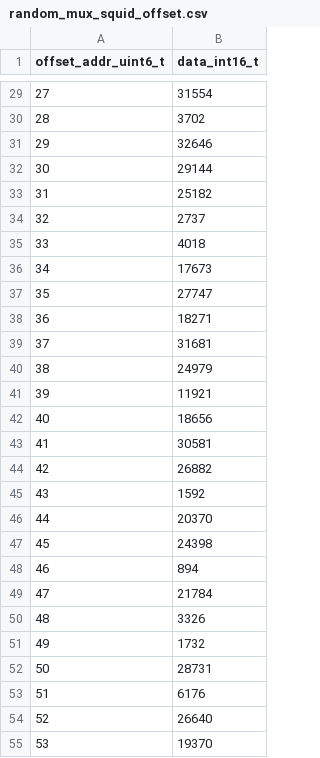
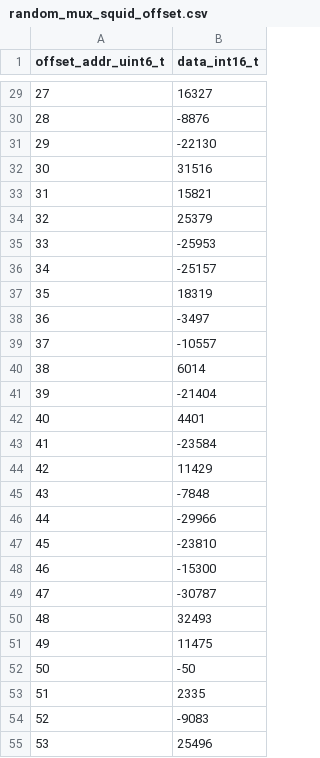
Before and after one commit to xifu-irap/fpasim-fw, a CSV file: simu/data/fpasim/mux_squid/random_mux_squid_offset.csv, drawn as a sheet; only a part is shown, gaps mark what is left out; the diff covers the shown part only.

```diff
--- a/simu/data/fpasim/mux_squid/random_mux_squid_offset.csv
+++ b/simu/data/fpasim/mux_squid/random_mux_squid_offset.csv
@@ -29,27 +29,27 @@ offset_addr_uint6_t;data_int16_t
-27;31554
-28;3702
-29;32646
-30;29144
-31;25182
-32;2737
-33;4018
-34;17673
-35;27747
-36;18271
-37;31681
-38;24979
-39;11921
-40;18656
-41;30581
-42;26882
-43;1592
-44;20370
-45;24398
-46;894
-47;21784
-48;3326
-49;1732
-50;28731
-51;6176
-52;26640
-53;19370
+27;16327
+28;-8876
+29;-22130
+30;31516
+31;15821
+32;25379
+33;-25953
+34;-25157
+35;18319
+36;-3497
+37;-10557
+38;6014
+39;-21404
+40;4401
+41;-23584
+42;11429
+43;-7848
+44;-29966
+45;-23810
+46;-15300
+47;-30787
+48;32493
+49;11475
+50;-50
+51;2335
+52;-9083
+53;25496
```
Also changed, not shown: 37 edited cells elsewhere in this file, simu/data/fpasim/mux_squid/random_mux_squid_tf.csv, 3 other files.
